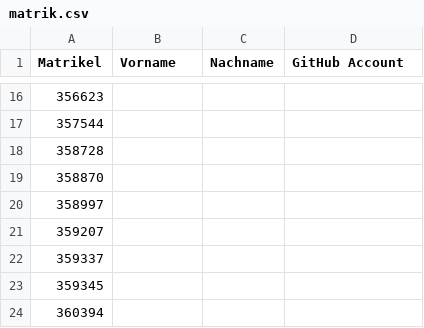
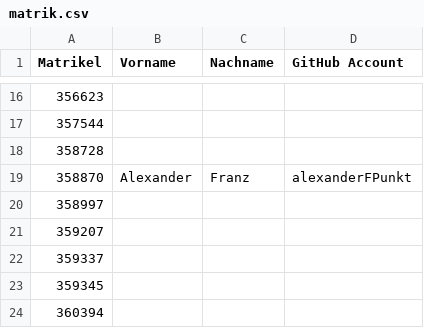
Before and after one commit to tuppp/leute, a CSV file: matrik.csv, drawn as a sheet; only a part is shown, gaps mark what is left out.

Commit message:
added

```diff
--- a/matrik.csv
+++ b/matrik.csv
@@ -18,3 +18,3 @@ Matrikel,Vorname,Nachname,GitHub Account
 358728,
-358870,
+358870,Alexander,Franz,alexanderFPunkt
 358997,
```
